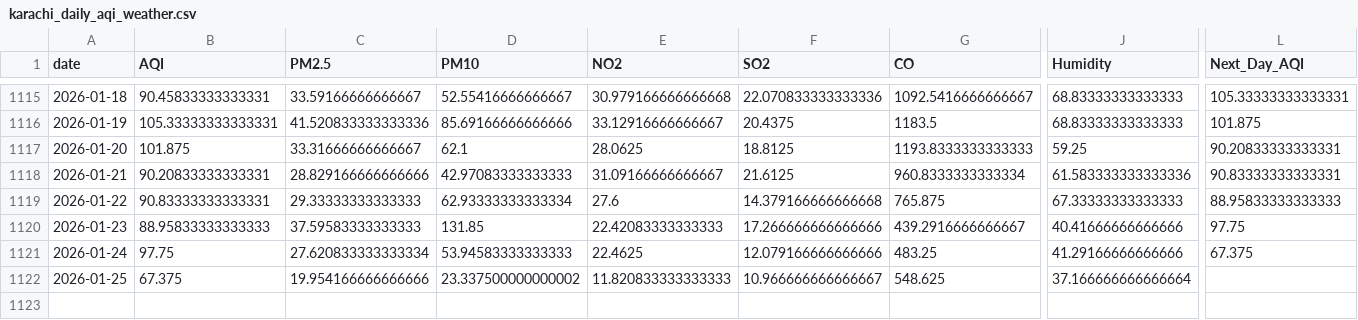
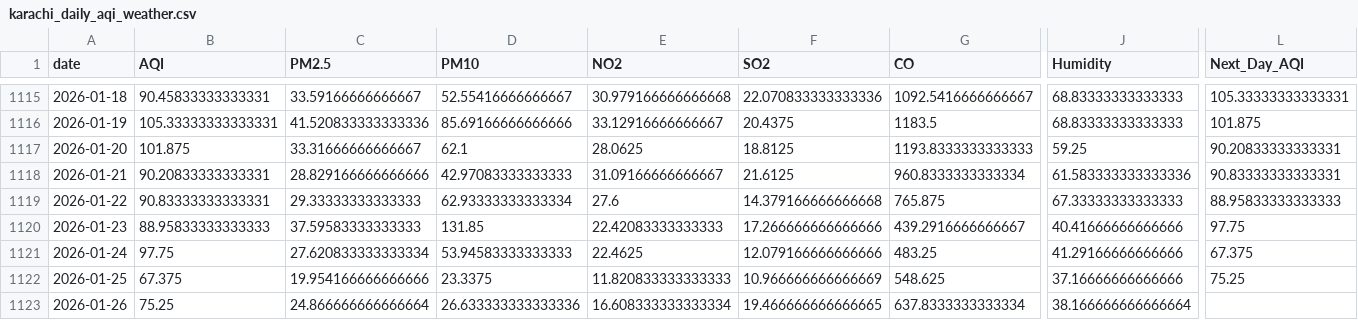
Before and after one commit to SheemaMasood381/Pearls-Karachi-AQI-Prediction-for-next-3-days-, a CSV file: data/karachi_daily_aqi_weather.csv, drawn as a sheet; only a part is shown, gaps mark what is left out; rows hold the shown columns only; the diff names each change by its address in the sheet, - before the commit and + after, or states it on an @@ line.

```diff
--- a/data/karachi_daily_aqi_weather.csv
+++ b/data/karachi_daily_aqi_weather.csv
-D1122 (PM10): 23.337500000000002
+D1122 (PM10): 23.3375
-F1122 (SO2): 10.966666666666667
+F1122 (SO2): 10.966666666666669
-J1122 (Humidity): 37.166666666666664
+J1122 (Humidity): 37.16666666666666
-L1122 (Next_Day_AQI): (empty)
+L1122 (Next_Day_AQI): 75.25
+row 1123: 2026-01-26 | 75.25 | 24.866666666666664 | 26.633333333333336 | 16.608333333333334 | 19.466666666666665 | 637.8333333333334 | 38.166666666666664
```
Also changed, not shown: lime_explanations/lime_explanation.csv, processed_data/daily_karachi_preprocessed.csv, 4 other files.
